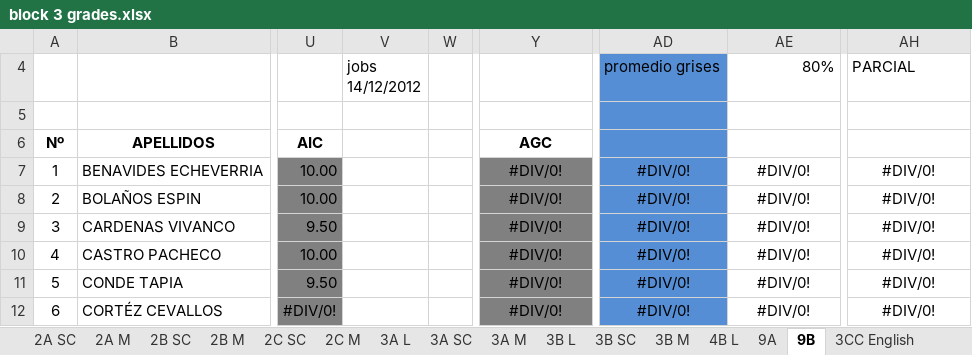
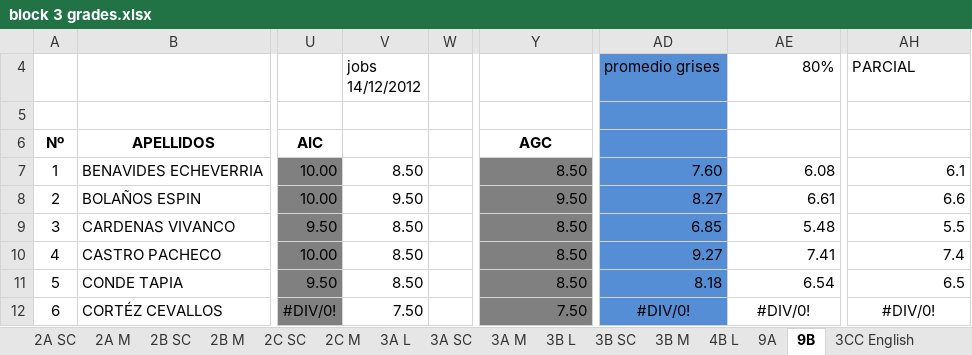
Before and after one commit to coolmaju/notas-12-13, an Excel workbook: block 3 grades.xlsx, sheet 9B, drawn as a sheet; only a part is shown, gaps mark what is left out; values as stored, in another font and other column widths than the file's, no borders; charts and pictures not drawn; the diff covers the shown part only; the diff names each change by its address in the sheet, - before the commit and + after, or states it on an @@ line.

```diff
--- a/block 3 grades.xlsx (sheet 9B)
+++ b/block 3 grades.xlsx (sheet 9B)
-V7 (jobs 14/12/2012): (empty)
+V7 (jobs 14/12/2012): 8.50
-Y7: #DIV/0!
+Y7: 8.50
-Y7:Y12 alignment: center
+Y7:Y12 alignment: right
-AD7 (promedio grises): #DIV/0!
+AD7 (promedio grises): 7.60
-AD7:AE11 alignment: center
+AD7:AE11 alignment: right
-AE7 (80%): #DIV/0!
+AE7 (80%): 6.08
-AH7 (PARCIAL): #DIV/0!
+AH7 (PARCIAL): 6.1
-AH7:AH11 alignment: center
+AH7:AH11 alignment: right
-V8 (jobs 14/12/2012): (empty)
+V8 (jobs 14/12/2012): 9.50
-Y8: #DIV/0!
+Y8: 9.50
-AD8 (promedio grises): #DIV/0!
+AD8 (promedio grises): 8.27
-AE8 (80%): #DIV/0!
+AE8 (80%): 6.61
-AH8 (PARCIAL): #DIV/0!
+AH8 (PARCIAL): 6.6
-V9:V11 (jobs 14/12/2012): (empty)
+V9:V11 (jobs 14/12/2012): 8.50
-Y9:Y11: #DIV/0!
+Y9:Y11: 8.50
-AD9 (promedio grises): #DIV/0!
+AD9 (promedio grises): 6.85
-AE9 (80%): #DIV/0!
+AE9 (80%): 5.48
-AH9 (PARCIAL): #DIV/0!
+AH9 (PARCIAL): 5.5
-AD10 (promedio grises): #DIV/0!
+AD10 (promedio grises): 9.27
-AE10 (80%): #DIV/0!
+AE10 (80%): 7.41
-AH10 (PARCIAL): #DIV/0!
+AH10 (PARCIAL): 7.4
-AD11 (promedio grises): #DIV/0!
+AD11 (promedio grises): 8.18
-AE11 (80%): #DIV/0!
+AE11 (80%): 6.54
-AH11 (PARCIAL): #DIV/0!
+AH11 (PARCIAL): 6.5
-V12 (jobs 14/12/2012): (empty)
+V12 (jobs 14/12/2012): 7.50
-Y12: #DIV/0!
+Y12: 7.50
```
Also changed, not shown: 95 edited cells and cell formats elsewhere in this sheet, sheet 3CC English, sheet 3B L, sheet 9A, sheet 3A SC, sheet 4B L, sheet 3A L, 1 more sheet, charts or pictures, block 2 grades.xlsx.
